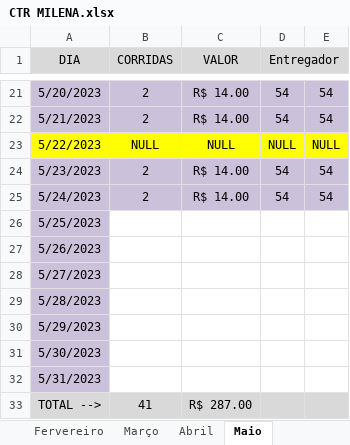
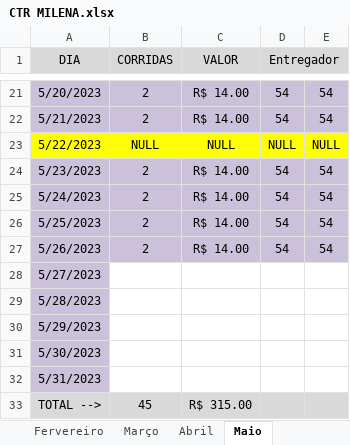
Before and after one commit to DanielGermanosilva/CORRIDAS, an Excel workbook: CTR MILENA.xlsx, sheet Maio, drawn as a sheet; only a part is shown, gaps mark what is left out; values as stored, in another font and other column widths than the file's, no borders; the diff names each change by its address in the sheet, - before the commit and + after, or states it on an @@ line.

Commit message:
Update CTR MILENA.xlsx

```diff
--- a/CTR MILENA.xlsx (sheet Maio)
+++ b/CTR MILENA.xlsx (sheet Maio)
-B26:B27 (CORRIDAS): (empty)
+B26:B27 (CORRIDAS): 2
-B26:E27 fill: none
+B26:E27 fill: #CCC1DA
-C26:C27 (VALOR): (empty)
+C26:C27 (VALOR): R$ 14.00
-D26:D27 (Entregador): (empty)
+D26:D27 (Entregador): 54
-E26:E27: (empty)
+E26:E27: 54
-B33 (CORRIDAS): 41
+B33 (CORRIDAS): 45
-C33 (VALOR): R$ 287.00
+C33 (VALOR): R$ 315.00
```
